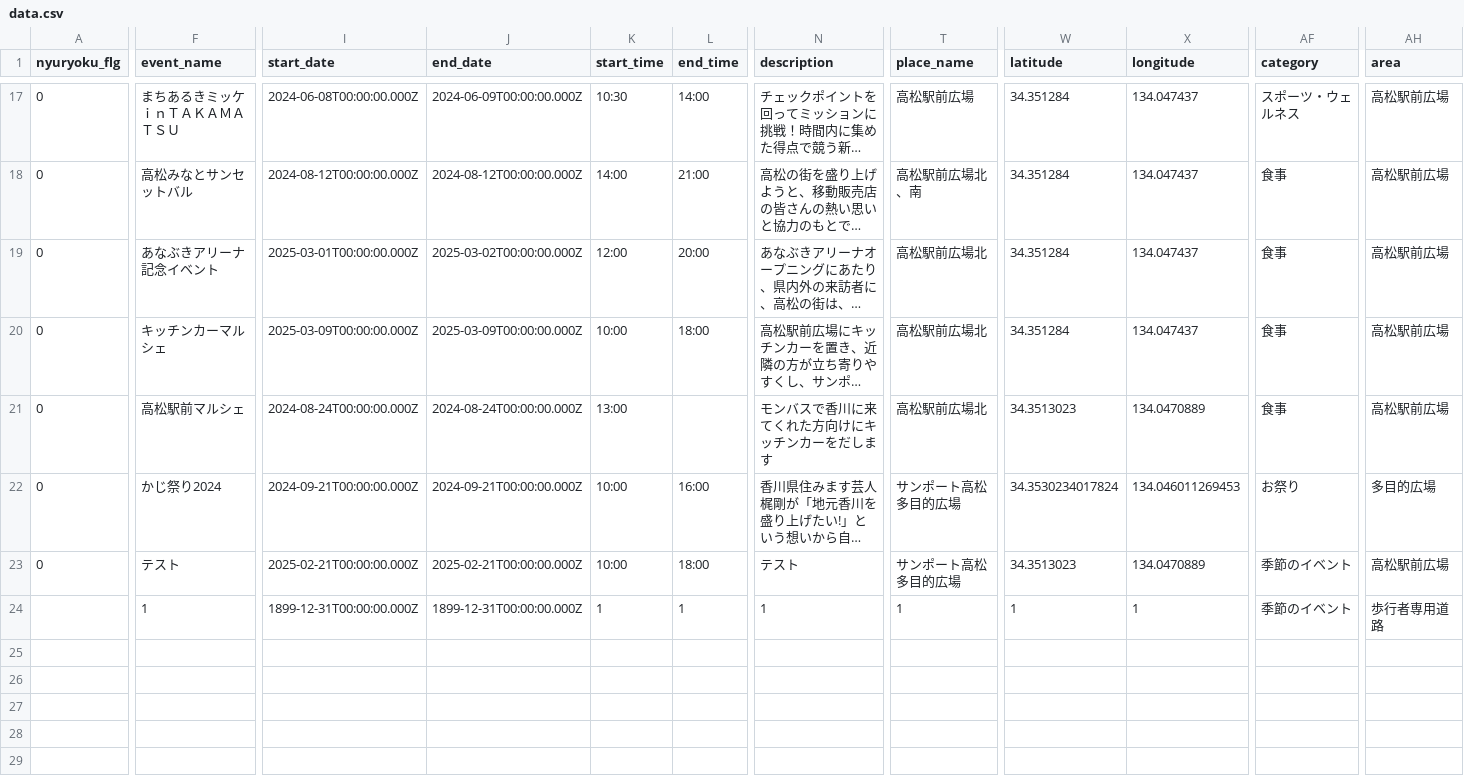
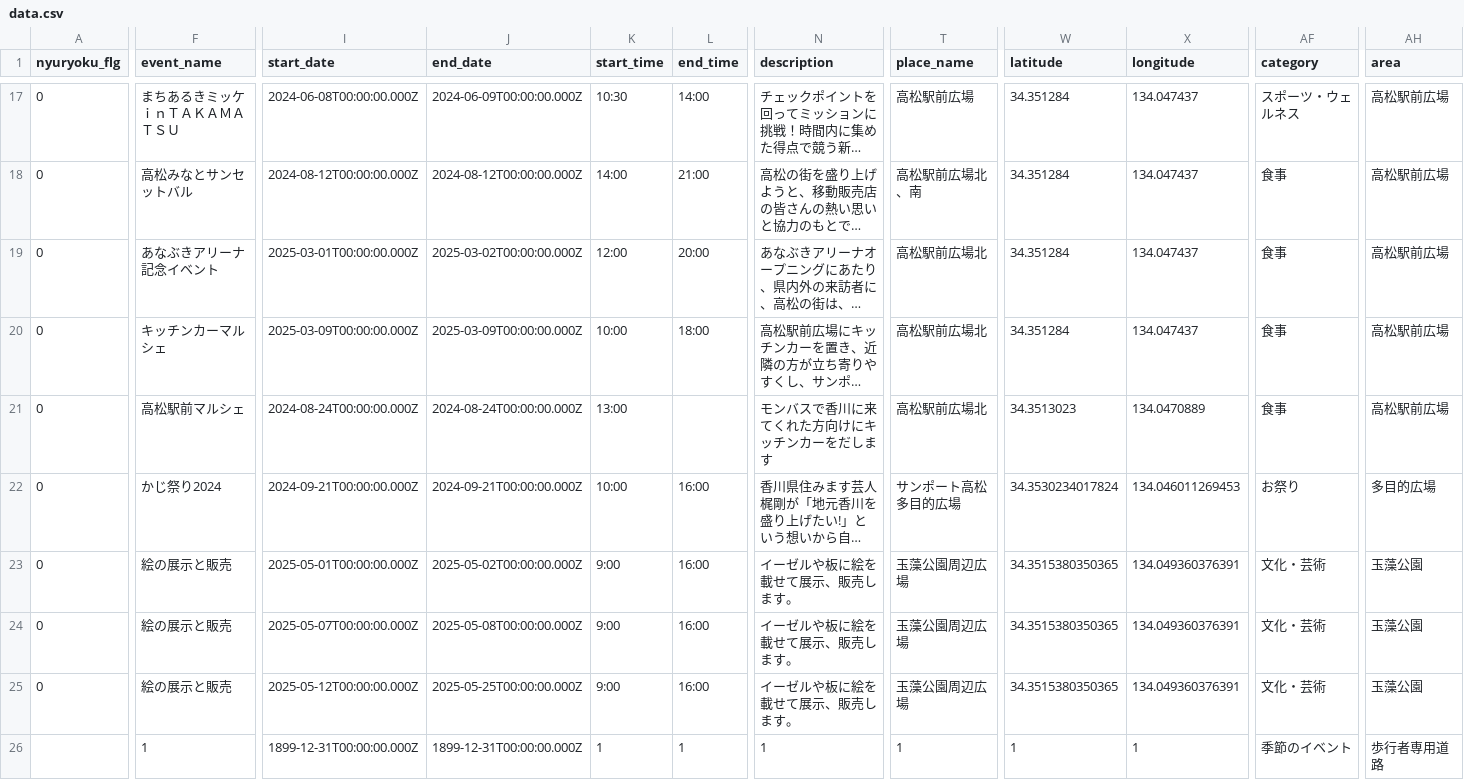
Before and after one commit to takamatsu-city/takamatsu-event-map, a CSV file: data.csv, drawn as a sheet; only a part is shown, gaps mark what is left out; long unchanged cells end in …; addresses are those after the commit; rows hold the shown columns only; the diff covers the shown part only; the diff names each change by its address in the sheet, - before the commit and + after, or states it on an @@ line.

```diff
--- a/data.csv
+++ b/data.csv
+row 23: 0 | 絵の展示と販売 | 2025-05-01T00:00:00.000Z | 2025-05-02T00:00:00.000Z | 9:00 | 16:00 | イーゼルや板に絵を載せて展示、販売します。 | 玉藻公園周辺広場 | 34.3515380350365 | 134.049360376391 | 文化・芸術 | 玉藻公園
+row 24: 0 | 絵の展示と販売 | 2025-05-07T00:00:00.000Z | 2025-05-08T00:00:00.000Z | 9:00 | 16:00 | イーゼルや板に絵を載せて展示、販売します。 | 玉藻公園周辺広場 | 34.3515380350365 | 134.049360376391 | 文化・芸術 | 玉藻公園
-F25 (event_name): テスト
+F25 (event_name): 絵の展示と販売
-I25 (start_date): 2025-02-21T00:00:00.000Z
+I25 (start_date): 2025-05-12T00:00:00.000Z
-J25 (end_date): 2025-02-21T00:00:00.000Z
+J25 (end_date): 2025-05-25T00:00:00.000Z
-K25 (start_time): 10:00
+K25 (start_time): 9:00
-L25 (end_time): 18:00
+L25 (end_time): 16:00
-N25 (description): テスト
+N25 (description): イーゼルや板に絵を載せて展示、販売します。
-T25 (place_name): サンポート高松 多目的広場
+T25 (place_name): 玉藻公園周辺広場
-W25 (latitude): 34.3513023
+W25 (latitude): 34.3515380350365
-X25 (longitude): 134.0470889
+X25 (longitude): 134.049360376391
-AF25 (category): 季節のイベント
+AF25 (category): 文化・芸術
-AH25 (area): 高松駅前広場
+AH25 (area): 玉藻公園
```
Also changed, not shown: 38 edited cells elsewhere in this file, 1 other file.
